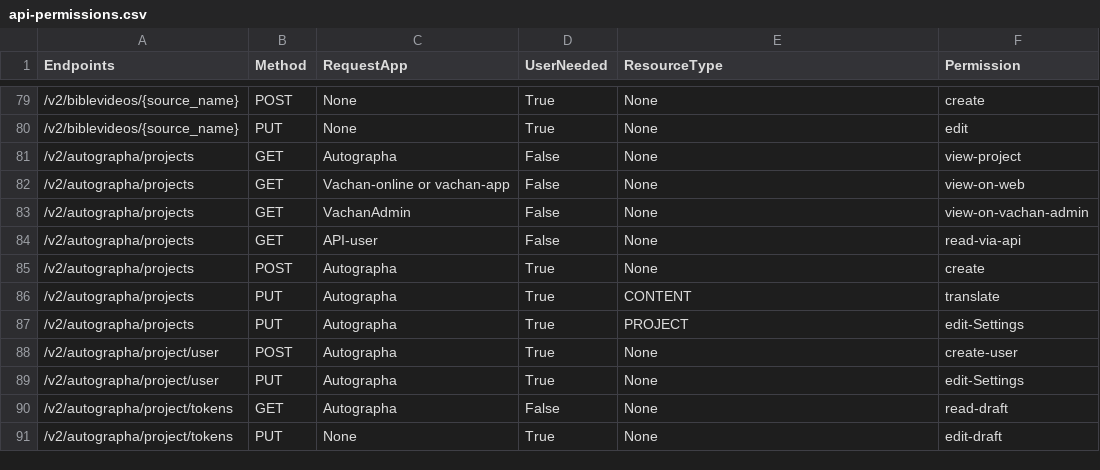
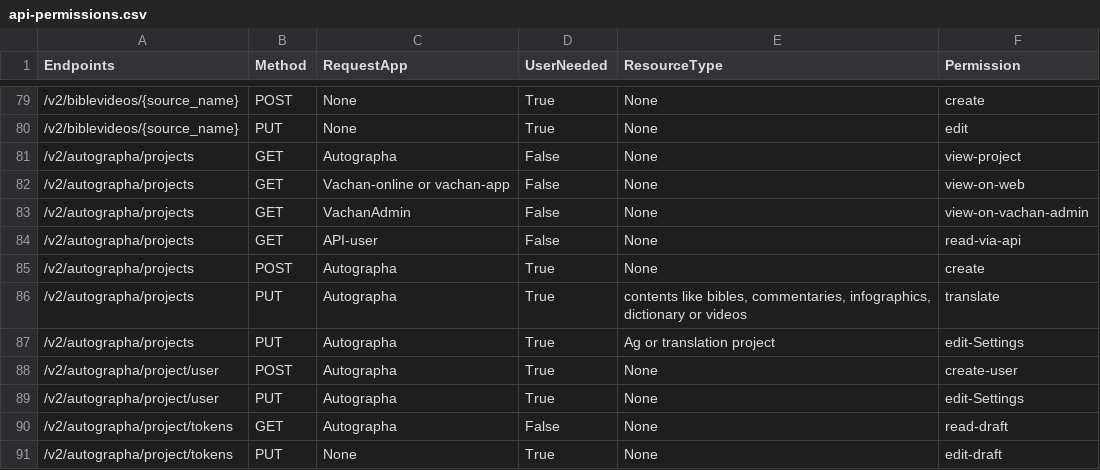
Before and after one commit to Bridgeconn/vachan-api, a CSV file: app/auth/api-permissions.csv, drawn as a sheet; only a part is shown, gaps mark what is left out.

Commit message:
use same resource names in permissions as used in API

```diff
--- a/app/auth/api-permissions.csv
+++ b/app/auth/api-permissions.csv
@@ -85,4 +85,4 @@ Endpoints,Method,RequestApp,UserNeeded,ResourceType,Permission
 /v2/autographa/projects,POST,Autographa,True,None,create
-/v2/autographa/projects,PUT,Autographa,True,CONTENT,translate
-/v2/autographa/projects,PUT,Autographa,True,PROJECT,edit-Settings
+/v2/autographa/projects,PUT,Autographa,True,"contents like bibles, commentaries, infographics, dictionary or videos",translate
+/v2/autographa/projects,PUT,Autographa,True,Ag or translation project,edit-Settings
 /v2/autographa/project/user,POST,Autographa,True,None,create-user
```
